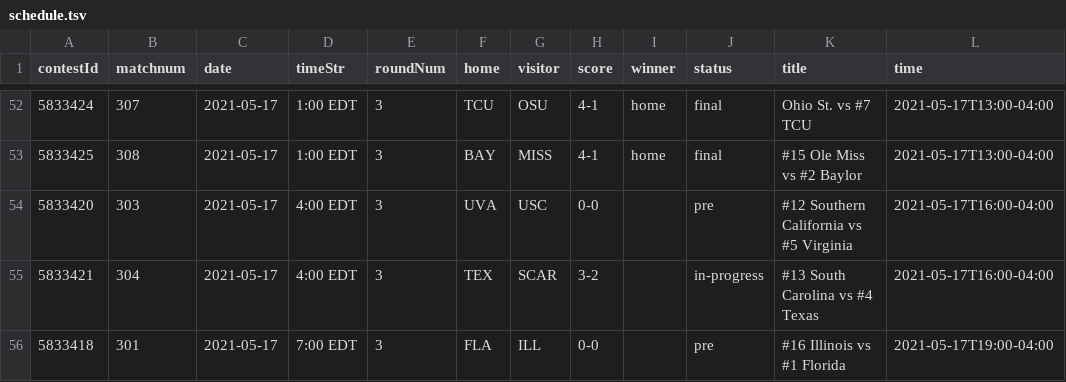
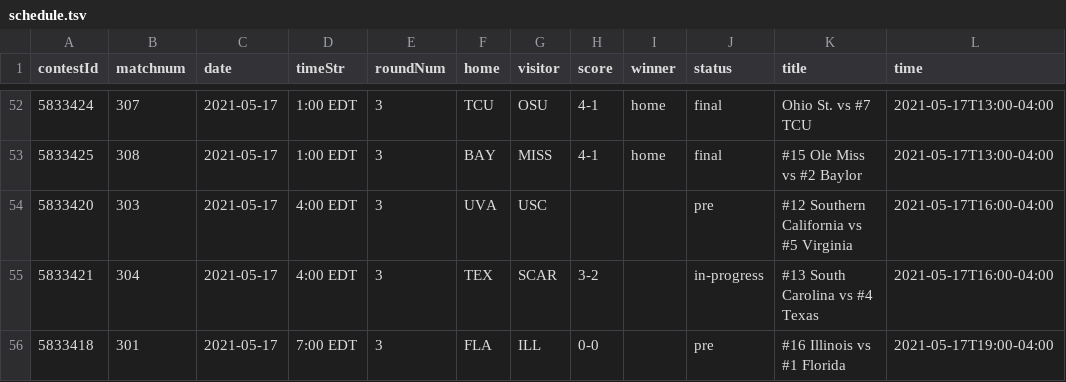
Before and after one commit to slam10s/may-madness, a TSV file: data/2020-21/ncaam/schedule.tsv, drawn as a sheet; only a part is shown, gaps mark what is left out; the diff names each change by its address in the sheet, - before the commit and + after, or states it on an @@ line.

Commit message:
Monday 5/17 at 6:58PM

```diff
--- a/data/2020-21/ncaam/schedule.tsv
+++ b/data/2020-21/ncaam/schedule.tsv
-H54 (score): 0-0
+H54 (score): (empty)
```
